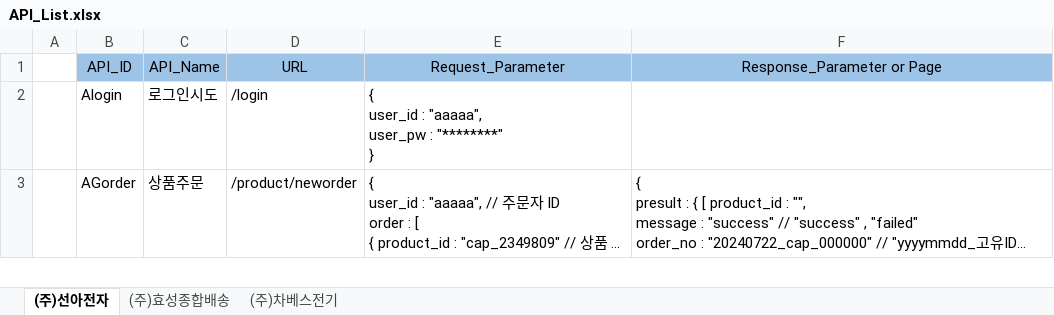
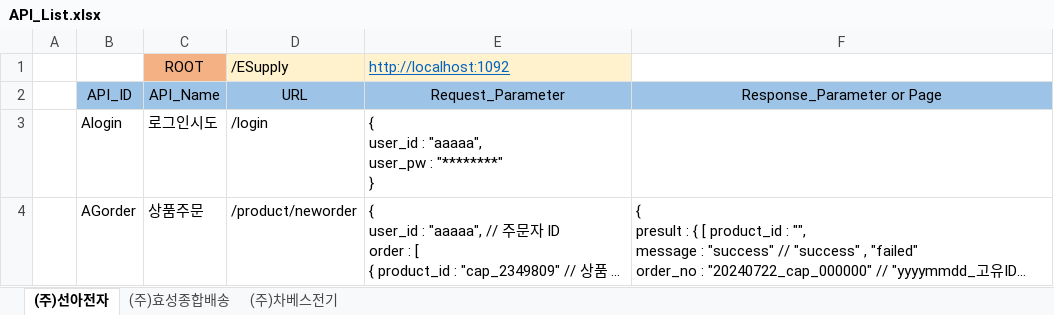
Before and after one commit to Charves-dev/ESupply, an Excel workbook: 설계/01. 화면정의서/API_List.xlsx, sheet (주)선아전자, drawn as a sheet; only a part is shown; long unchanged cells end in …; values as stored, in another font and other column widths than the file's, no borders; the diff names each change by its address in the sheet, - before the commit and + after, or states it on an @@ line.

```diff
--- a/설계/01. 화면정의서/API_List.xlsx (sheet (주)선아전자)
+++ b/설계/01. 화면정의서/API_List.xlsx (sheet (주)선아전자)
+row 1:  |  | ROOT | /ESupply | http://localhost:1092
```
Also changed, not shown: sheet (주)차베스전기, 20 other files.
